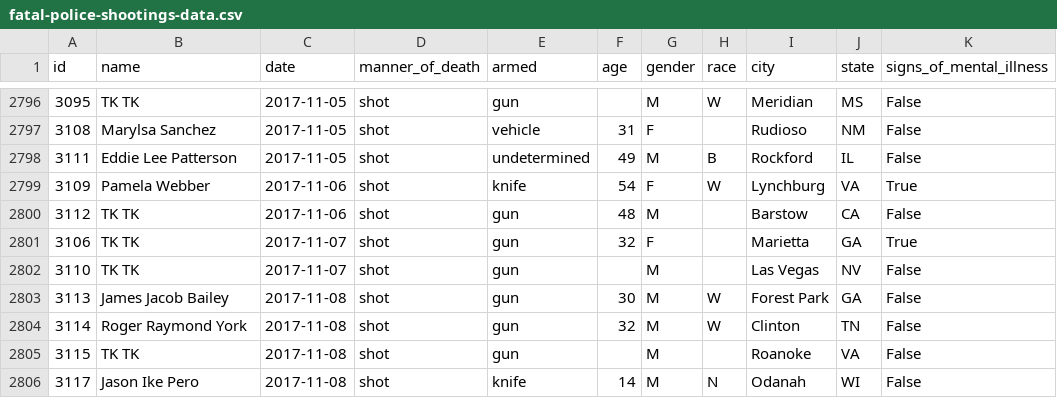
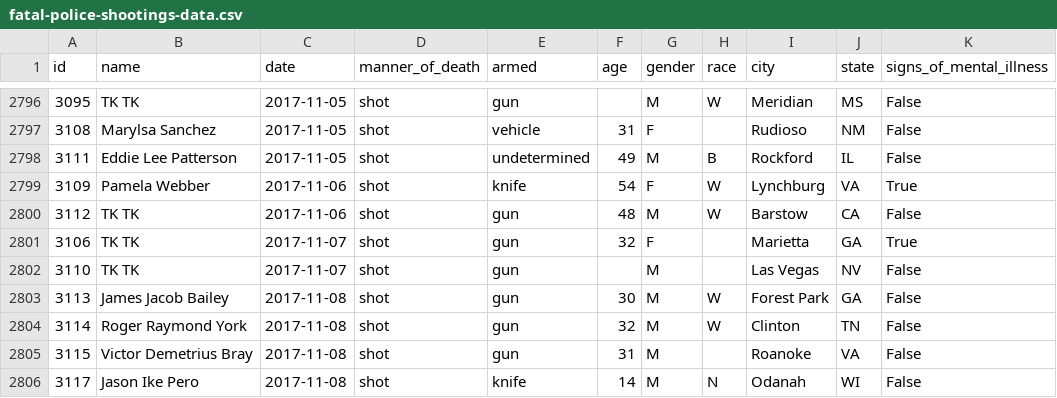
Before and after one commit to joshbegley/wapo-police-shootings, a CSV file: fatal-police-shootings-data.csv, drawn as a sheet; only a part is shown, gaps mark what is left out; the diff names each change by its address in the sheet, - before the commit and + after, or states it on an @@ line.

Commit message:
automatic updates

```diff
--- a/fatal-police-shootings-data.csv
+++ b/fatal-police-shootings-data.csv
-H2800 (race): (empty)
+H2800 (race): W
-B2805 (name): TK TK
+B2805 (name): Victor Demetrius Bray
-F2805 (age): (empty)
+F2805 (age): 31
```
